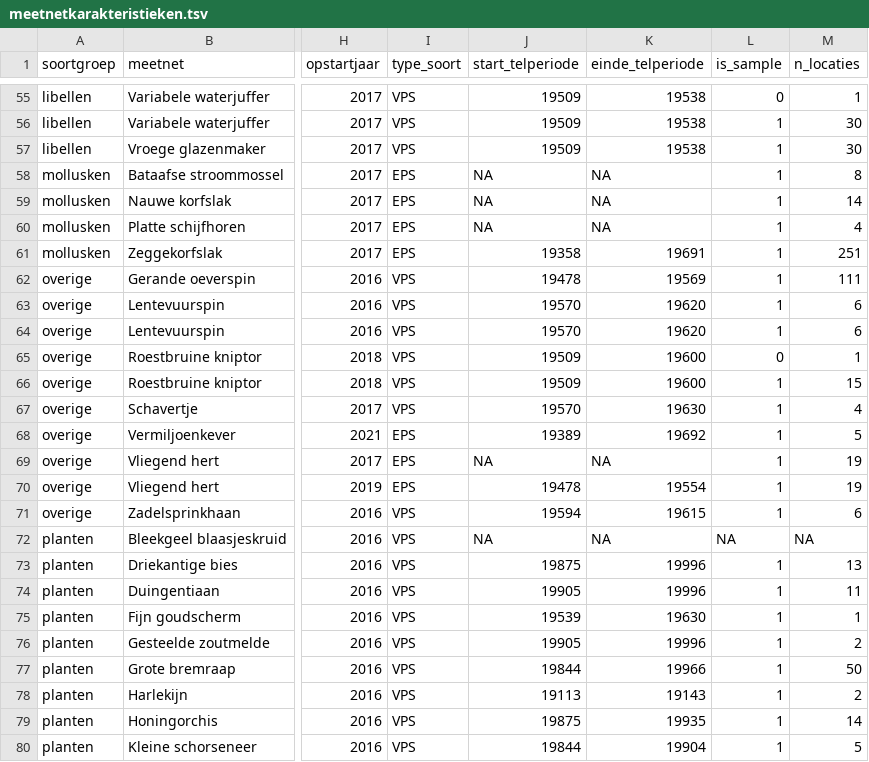
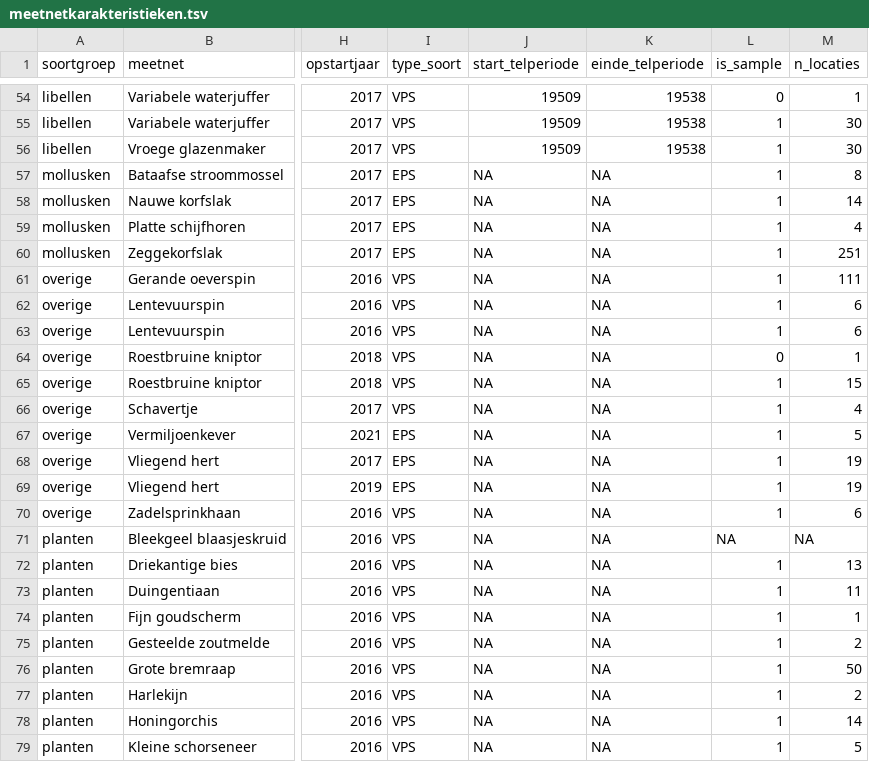
Before and after one commit to inbo/soortenmeetnetten-queries, a TSV file: metadata/meetnetkarakteristieken.tsv, drawn as a sheet; only a part is shown, gaps mark what is left out; addresses are those after the commit; the diff covers the shown part only; the diff names each change by its address in the sheet, - before the commit and + after, or states it on an @@ line.

```diff
--- a/metadata/meetnetkarakteristieken.tsv
+++ b/metadata/meetnetkarakteristieken.tsv
-J60 (start_telperiode): 19358
+J60 (start_telperiode): NA
-K60 (einde_telperiode): 19691
+K60 (einde_telperiode): NA
-J61 (start_telperiode): 19478
+J61 (start_telperiode): NA
-K61 (einde_telperiode): 19569
+K61 (einde_telperiode): NA
-J62:J63 (start_telperiode): 19570
+J62:J63 (start_telperiode): NA
-K62:K63 (einde_telperiode): 19620
+K62:K63 (einde_telperiode): NA
-J64:J65 (start_telperiode): 19509
+J64:J65 (start_telperiode): NA
-K64:K65 (einde_telperiode): 19600
+K64:K65 (einde_telperiode): NA
-J66 (start_telperiode): 19570
+J66 (start_telperiode): NA
-K66 (einde_telperiode): 19630
+K66 (einde_telperiode): NA
-J67 (start_telperiode): 19389
+J67 (start_telperiode): NA
-K67 (einde_telperiode): 19692
+K67 (einde_telperiode): NA
-J69 (start_telperiode): 19478
+J69 (start_telperiode): NA
-K69 (einde_telperiode): 19554
+K69 (einde_telperiode): NA
-J70 (start_telperiode): 19594
+J70 (start_telperiode): NA
-K70 (einde_telperiode): 19615
+K70 (einde_telperiode): NA
-J72 (start_telperiode): 19875
+J72 (start_telperiode): NA
-K72:K73 (einde_telperiode): 19996
+K72:K73 (einde_telperiode): NA
-J73 (start_telperiode): 19905
+J73 (start_telperiode): NA
-J74 (start_telperiode): 19539
+J74 (start_telperiode): NA
-K74 (einde_telperiode): 19630
+K74 (einde_telperiode): NA
-J75 (start_telperiode): 19905
+J75 (start_telperiode): NA
-K75 (einde_telperiode): 19996
+K75 (einde_telperiode): NA
-J76 (start_telperiode): 19844
+J76 (start_telperiode): NA
-K76 (einde_telperiode): 19966
+K76 (einde_telperiode): NA
-J77 (start_telperiode): 19113
+J77 (start_telperiode): NA
-K77 (einde_telperiode): 19143
+K77 (einde_telperiode): NA
-J78 (start_telperiode): 19875
+J78 (start_telperiode): NA
-K78 (einde_telperiode): 19935
+K78 (einde_telperiode): NA
-J79 (start_telperiode): 19844
+J79 (start_telperiode): NA
-K79 (einde_telperiode): 19904
+K79 (einde_telperiode): NA
```
Also changed, not shown: 1 added row, 2 removed rows and 58 edited cells elsewhere in this file, 2 other files.
